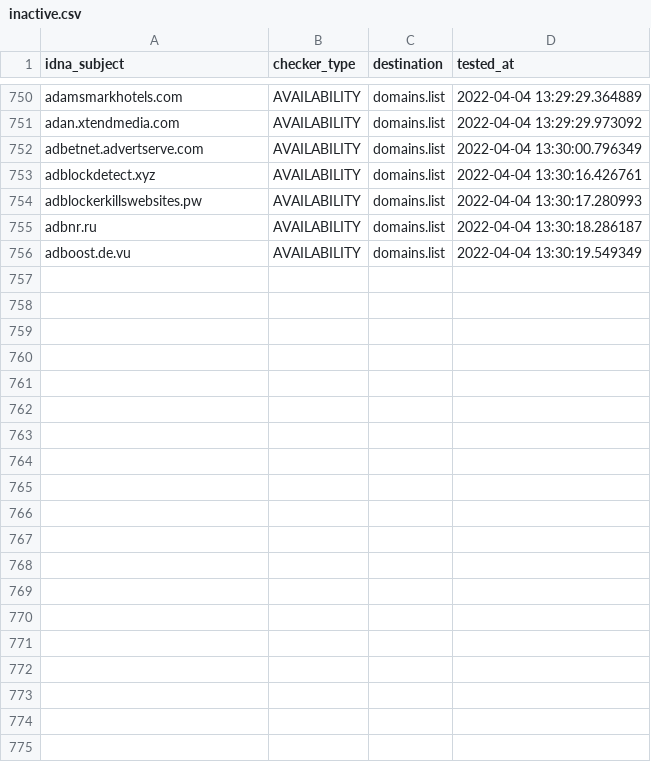
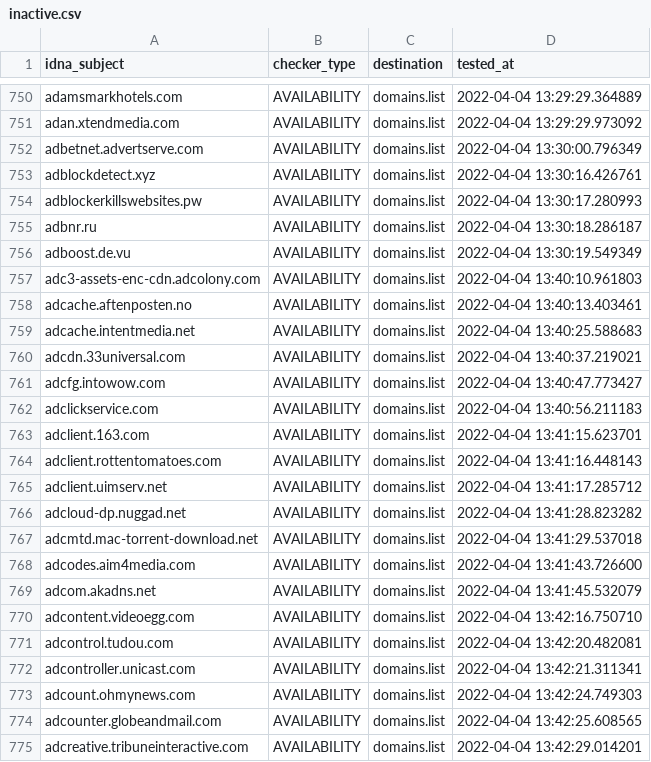
Before and after one commit to Ultimate-Hosts-Blacklist/Wiggum27_Blockers, a CSV file: .pyfunceble/inactive.csv, drawn as a sheet; only a part is shown, gaps mark what is left out; the diff covers the shown part only; the diff names each change by its address in the sheet, - before the commit and + after, or states it on an @@ line.

```diff
--- a/.pyfunceble/inactive.csv
+++ b/.pyfunceble/inactive.csv
+row 757: adc3-assets-enc-cdn.adcolony.com | AVAILABILITY | domains.list | 2022-04-04 13:40:10.961803
+row 758: adcache.aftenposten.no | AVAILABILITY | domains.list | 2022-04-04 13:40:13.403461
+row 759: adcache.intentmedia.net | AVAILABILITY | domains.list | 2022-04-04 13:40:25.588683
+row 760: adcdn.33universal.com | AVAILABILITY | domains.list | 2022-04-04 13:40:37.219021
+row 761: adcfg.intowow.com | AVAILABILITY | domains.list | 2022-04-04 13:40:47.773427
+row 762: adclickservice.com | AVAILABILITY | domains.list | 2022-04-04 13:40:56.211183
+row 763: adclient.163.com | AVAILABILITY | domains.list | 2022-04-04 13:41:15.623701
+row 764: adclient.rottentomatoes.com | AVAILABILITY | domains.list | 2022-04-04 13:41:16.448143
+row 765: adclient.uimserv.net | AVAILABILITY | domains.list | 2022-04-04 13:41:17.285712
+row 766: adcloud-dp.nuggad.net | AVAILABILITY | domains.list | 2022-04-04 13:41:28.823282
+row 767: adcmtd.mac-torrent-download.net | AVAILABILITY | domains.list | 2022-04-04 13:41:29.537018
+row 768: adcodes.aim4media.com | AVAILABILITY | domains.list | 2022-04-04 13:41:43.726600
+row 769: adcom.akadns.net | AVAILABILITY | domains.list | 2022-04-04 13:41:45.532079
+row 770: adcontent.videoegg.com | AVAILABILITY | domains.list | 2022-04-04 13:42:16.750710
+row 771: adcontrol.tudou.com | AVAILABILITY | domains.list | 2022-04-04 13:42:20.482081
+row 772: adcontroller.unicast.com | AVAILABILITY | domains.list | 2022-04-04 13:42:21.311341
+row 773: adcount.ohmynews.com | AVAILABILITY | domains.list | 2022-04-04 13:42:24.749303
+row 774: adcounter.globeandmail.com | AVAILABILITY | domains.list | 2022-04-04 13:42:25.608565
+row 775: adcreative.tribuneinteractive.com | AVAILABILITY | domains.list | 2022-04-04 13:42:29.014201
```
Also changed, not shown: 20 added rows elsewhere in this file, .pyfunceble/whois.csv, 13 other files.
